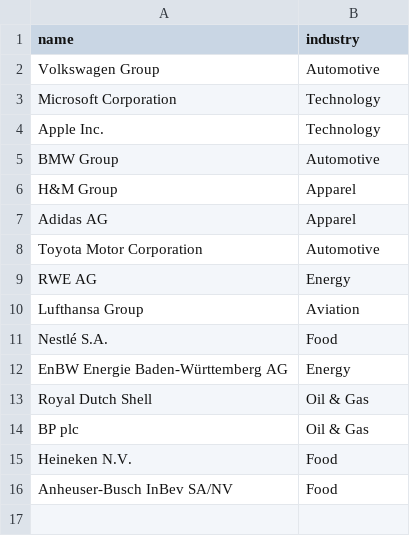
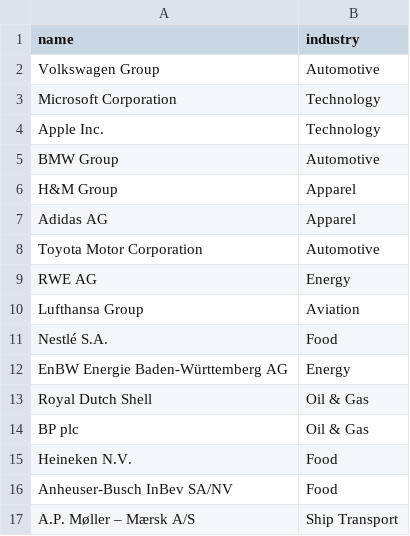
Before and after one commit to JulianWgs/sustainability-database, a CSV file: companies.csv, drawn as a sheet; the diff names each change by its address in the sheet, - before the commit and + after, or states it on an @@ line.

```diff
--- a/companies.csv
+++ b/companies.csv
+row 17: A.P. Møller – Mærsk A/S | Ship Transport
```
Also changed, not shown: data.csv, resources.csv.
